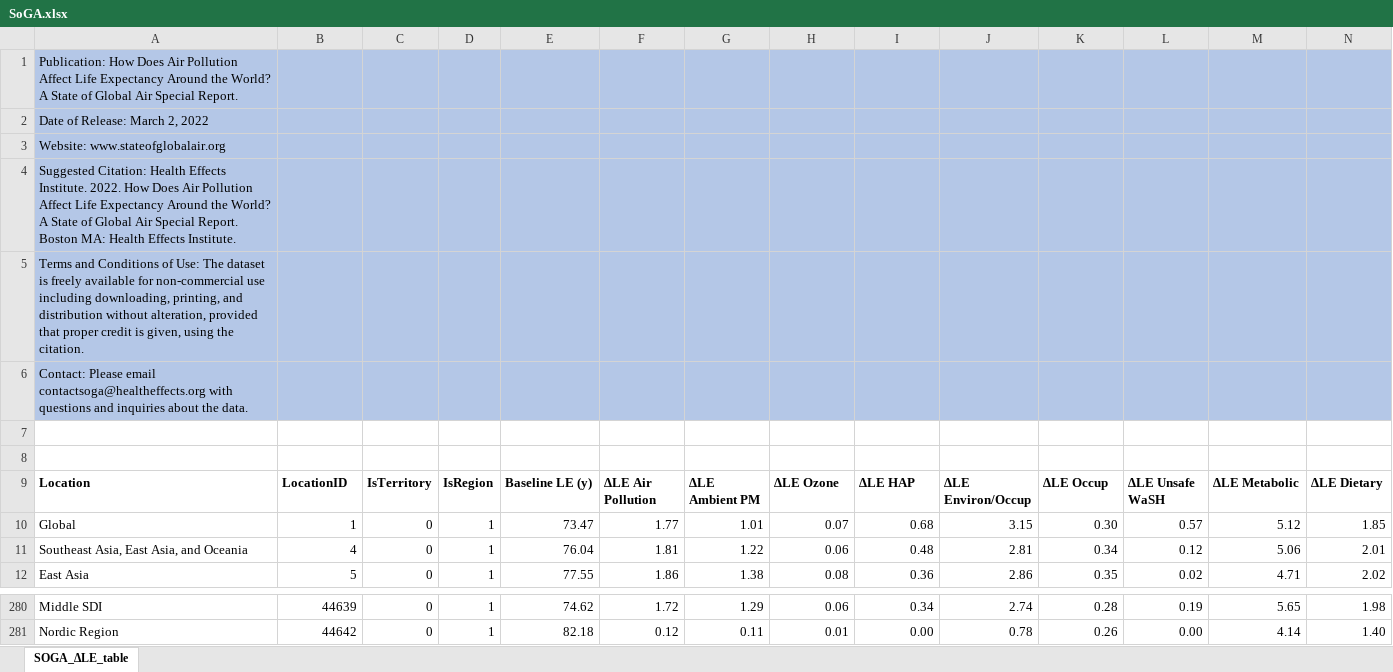
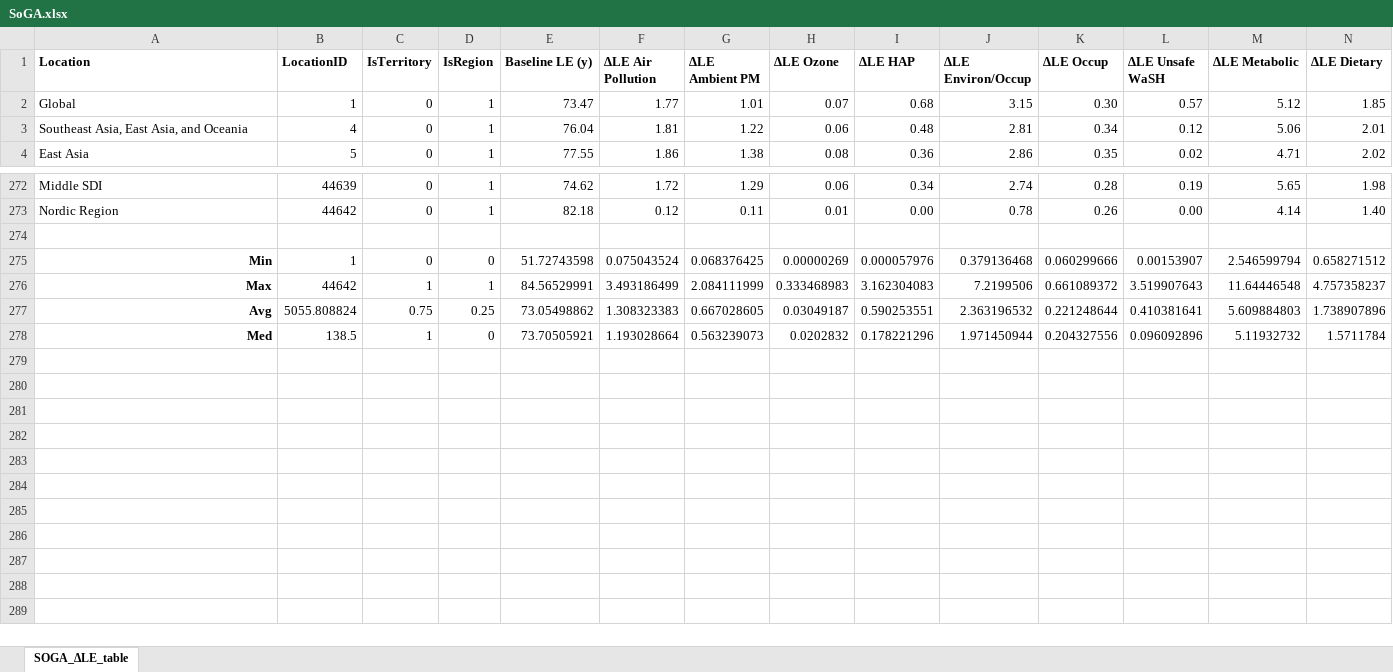
Before and after one commit to obin-odayo/SoGA, an Excel workbook: src/raw/data/SoGA.xlsx, sheet SOGA_∆LE_table, drawn as a sheet; only a part is shown, gaps mark what is left out; values as stored, in another font and other column widths than the file's, no borders; removed rows and columns are numbered as before the commit, all else as after; rows hold the shown columns only; the diff names each change by its address in the sheet, - before the commit and + after, or states it on an @@ line.

Commit message:
fixed all issues and added questionTwo

```diff
--- a/src/raw/data/SoGA.xlsx (sheet SOGA_∆LE_table)
+++ b/src/raw/data/SoGA.xlsx (sheet SOGA_∆LE_table)
-row 1: Publication: How Does Air Pollution Affect Life Expectancy Around the World? A State of Global Air Special Report.
-row 2: Date of Release: March 2, 2022
-row 3: Website: www.stateofglobalair.org
-row 4: Suggested Citation: Health Effects Institute. 2022. How Does Air Pollution Affect Life Expectancy Around the World? A State of Global Air Special Report. Boston MA: Health Effects Institute.
-row 5: Terms and Conditions of Use: The dataset is freely available for non-commercial use including downloading, printing, and distribution without alteration, provided that proper credit is given, using the citation.
-row 6: Contact: Please email contactsoga@healtheffects.org with questions and inquiries about the data.
-row 7: (empty)
-row 8: (empty)
+row 274: (empty)
+row 275: Min | 1 | 0 | 0 | 51.72743598 | 0.075043524 | 0.068376425 | 0.00000269 | 0.000057976 | 0.379136468 | 0.060299666 | 0.00153907 | 2.546599794 | 0.658271512
+row 276: Max | 44642 | 1 | 1 | 84.56529991 | 3.493186499 | 2.084111999 | 0.333468983 | 3.162304083 | 7.2199506 | 0.661089372 | 3.519907643 | 11.64446548 | 4.757358237
+row 277: Avg | 5055.808824 | 0.75 | 0.25 | 73.05498862 | 1.308323383 | 0.667028605 | 0.03049187 | 0.590253551 | 2.363196532 | 0.221248644 | 0.410381641 | 5.609884803 | 1.738907896
+row 278: Med | 138.5 | 1 | 0 | 73.70505921 | 1.193028664 | 0.563239073 | 0.0202832 | 0.178221296 | 1.971450944 | 0.204327556 | 0.096092896 | 5.11932732 | 1.5711784
```
Also changed, not shown: 2 other files.
